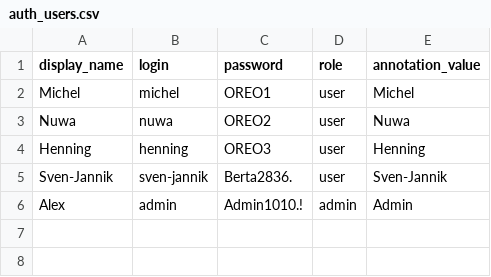
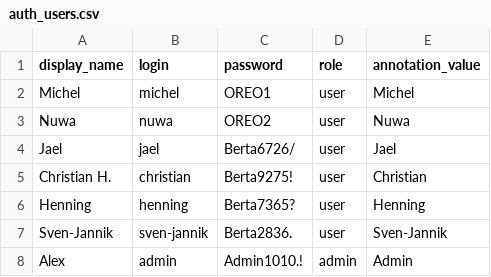
Before and after one commit to alexsherlygin/BLT, a CSV file: infra/docker/config/auth_users.csv, drawn as a sheet.

```diff
--- a/infra/docker/config/auth_users.csv
+++ b/infra/docker/config/auth_users.csv
@@ -3,3 +3,5 @@
 "Nuwa","nuwa","OREO2","user","Nuwa"
-"Henning","henning","OREO3","user","Henning"
+"Jael","jael","Berta6726/","user","Jael"
+"Christian H.","christian","Berta9275!","user","Christian"
+"Henning","henning","Berta7365?","user","Henning"
 "Sven-Jannik","sven-jannik","Berta2836.","user","Sven-Jannik"
```
Also changed, not shown: 4 other files.
